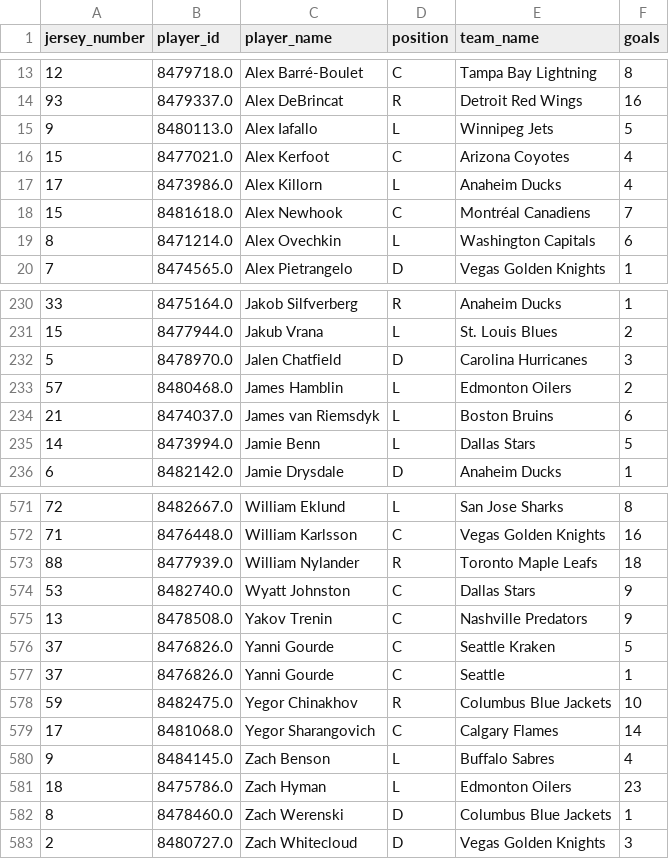
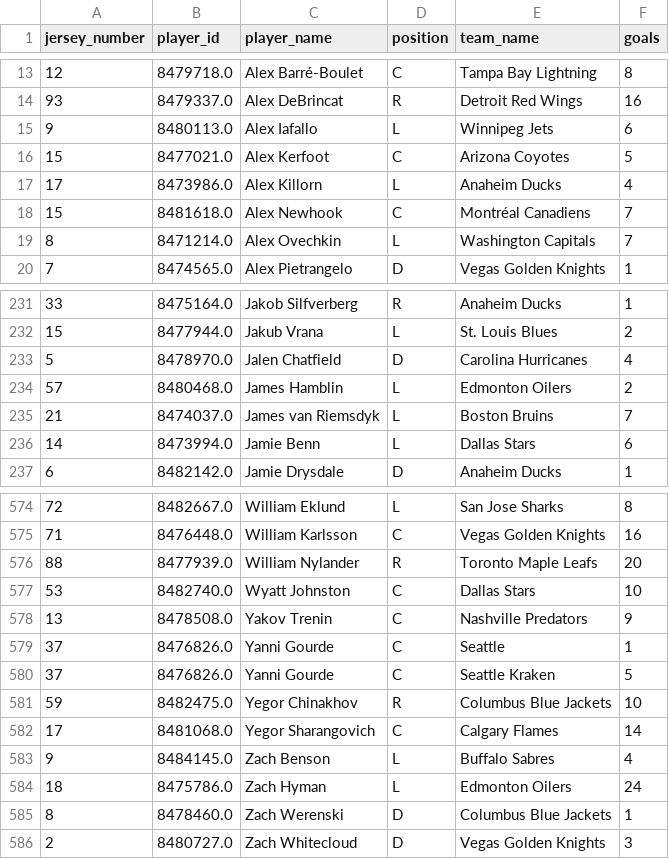
Before and after one commit to kjchrz03/hockey-streamlit, a CSV file: data/goal_counts.csv, drawn as a sheet; only a part is shown, gaps mark what is left out; the diff covers the shown part only.

```diff
--- a/data/goal_counts.csv
+++ b/data/goal_counts.csv
@@ -14,7 +14,7 @@ jersey_number,player_id,player_name,position,team_name,goals
 93,8479337.0,Alex DeBrincat,R,Detroit Red Wings,16
-9,8480113.0,Alex Iafallo,L,Winnipeg Jets,5
-15,8477021.0,Alex Kerfoot,C,Arizona Coyotes,4
+9,8480113.0,Alex Iafallo,L,Winnipeg Jets,6
+15,8477021.0,Alex Kerfoot,C,Arizona Coyotes,5
 17,8473986.0,Alex Killorn,L,Anaheim Ducks,4
 15,8481618.0,Alex Newhook,C,Montréal Canadiens,7
-8,8471214.0,Alex Ovechkin,L,Washington Capitals,6
+8,8471214.0,Alex Ovechkin,L,Washington Capitals,7
 7,8474565.0,Alex Pietrangelo,D,Vegas Golden Knights,1
@@ -231,6 +232,6 @@ jersey_number,player_id,player_name,position,team_name,goals
 15,8477944.0,Jakub Vrana,L,St. Louis Blues,2
-5,8478970.0,Jalen Chatfield,D,Carolina Hurricanes,3
+5,8478970.0,Jalen Chatfield,D,Carolina Hurricanes,4
 57,8480468.0,James Hamblin,L,Edmonton Oilers,2
-21,8474037.0,James van Riemsdyk,L,Boston Bruins,6
-14,8473994.0,Jamie Benn,L,Dallas Stars,5
+21,8474037.0,James van Riemsdyk,L,Boston Bruins,7
+14,8473994.0,Jamie Benn,L,Dallas Stars,6
 6,8482142.0,Jamie Drysdale,D,Anaheim Ducks,1
@@ -572,7 +575,7 @@ jersey_number,player_id,player_name,position,team_name,goals
 71,8476448.0,William Karlsson,C,Vegas Golden Knights,16
-88,8477939.0,William Nylander,R,Toronto Maple Leafs,18
-53,8482740.0,Wyatt Johnston,C,Dallas Stars,9
+88,8477939.0,William Nylander,R,Toronto Maple Leafs,20
+53,8482740.0,Wyatt Johnston,C,Dallas Stars,10
 13,8478508.0,Yakov Trenin,C,Nashville Predators,9
+37,8476826.0,Yanni Gourde,C,Seattle,1
 37,8476826.0,Yanni Gourde,C,Seattle Kraken,5
-37,8476826.0,Yanni Gourde,C,Seattle,1
 59,8482475.0,Yegor Chinakhov,R,Columbus Blue Jackets,10
@@ -580,3 +583,3 @@ jersey_number,player_id,player_name,position,team_name,goals
 9,8484145.0,Zach Benson,L,Buffalo Sabres,4
-18,8475786.0,Zach Hyman,L,Edmonton Oilers,23
+18,8475786.0,Zach Hyman,L,Edmonton Oilers,24
 8,8478460.0,Zach Werenski,D,Columbus Blue Jackets,1
```
Also changed, not shown: 3 added rows, 1 moved row and 60 edited cells elsewhere in this file, 2 other files.
